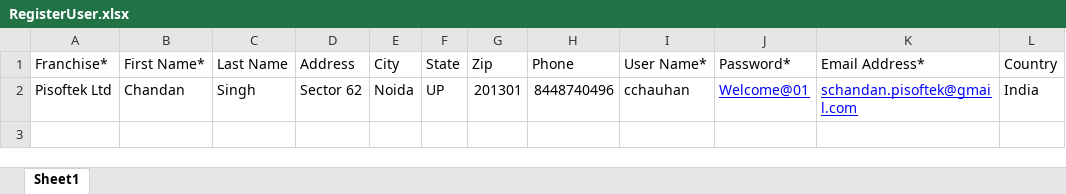
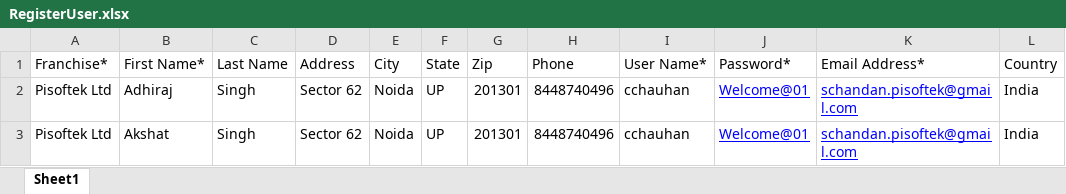
Before and after one commit to gitchandanhub/SteriClean, an Excel workbook: InputFiles/RegisterUser.xlsx, sheet Sheet1, drawn as a sheet; values as stored, in another font and other column widths than the file's, no borders; the diff names each change by its address in the sheet, - before the commit and + after, or states it on an @@ line.

```diff
--- a/InputFiles/RegisterUser.xlsx (sheet Sheet1)
+++ b/InputFiles/RegisterUser.xlsx (sheet Sheet1)
-B2 (First Name*): Chandan
+B2 (First Name*): Adhiraj
+row 3: Pisoftek Ltd | Akshat | Singh | Sector 62 | Noida | UP | 201301 | 8448740496 | cchauhan | Welcome@01 | schandan.pisoftek@gmail.com | India
```
Also changed, not shown: 35 other files.
